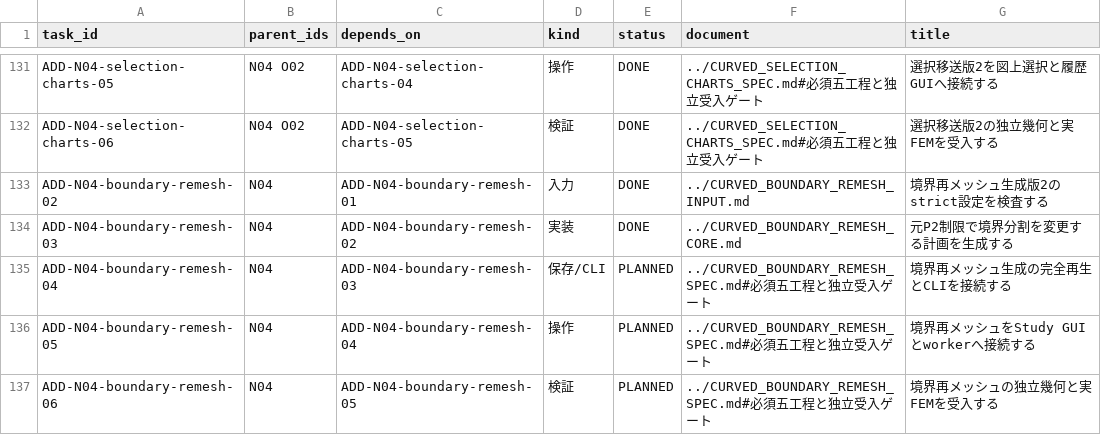
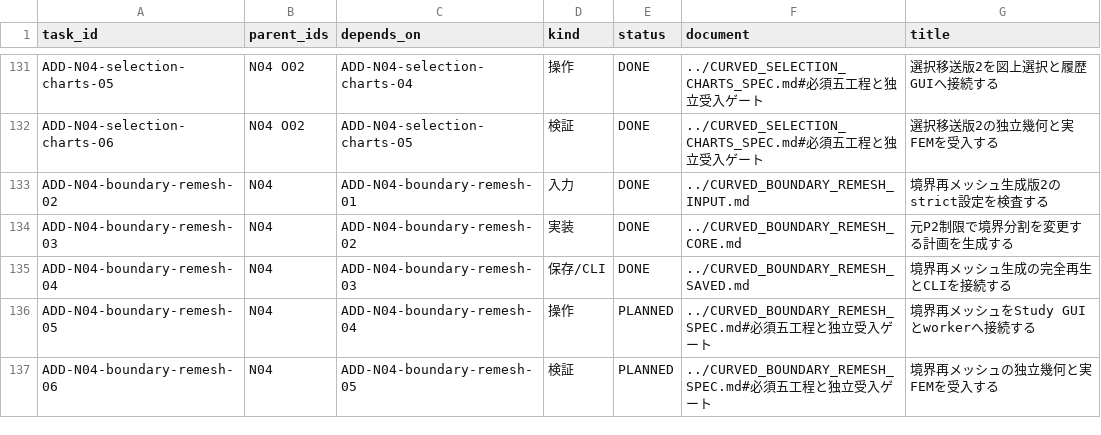
Before and after one commit to 4beshinji/superfish-ng, a TSV file: docs/development-plan/tasks.tsv, drawn as a sheet; only a part is shown, gaps mark what is left out.

Commit message:
feat: replay saved boundary remesh generation and expose CLI

```diff
--- a/docs/development-plan/tasks.tsv
+++ b/docs/development-plan/tasks.tsv
@@ -134,3 +134,3 @@ ADD-N04-boundary-remesh-02	N04	ADD-N04-boundary-remesh-01	入力	DONE	../CURVED_
 ADD-N04-boundary-remesh-03	N04	ADD-N04-boundary-remesh-02	実装	DONE	../CURVED_BOUNDARY_REMESH_CORE.md	元P2制限で境界分割を変更する計画を生成する
-ADD-N04-boundary-remesh-04	N04	ADD-N04-boundary-remesh-03	保存/CLI	PLANNED	../CURVED_BOUNDARY_REMESH_SPEC.md#必須五工程と独立受入ゲート	境界再メッシュ生成の完全再生とCLIを接続する
+ADD-N04-boundary-remesh-04	N04	ADD-N04-boundary-remesh-03	保存/CLI	DONE	../CURVED_BOUNDARY_REMESH_SAVED.md	境界再メッシュ生成の完全再生とCLIを接続する
 ADD-N04-boundary-remesh-05	N04	ADD-N04-boundary-remesh-04	操作	PLANNED	../CURVED_BOUNDARY_REMESH_SPEC.md#必須五工程と独立受入ゲート	境界再メッシュをStudy GUIとworkerへ接続する
```
Also changed, not shown: 15 other files.
